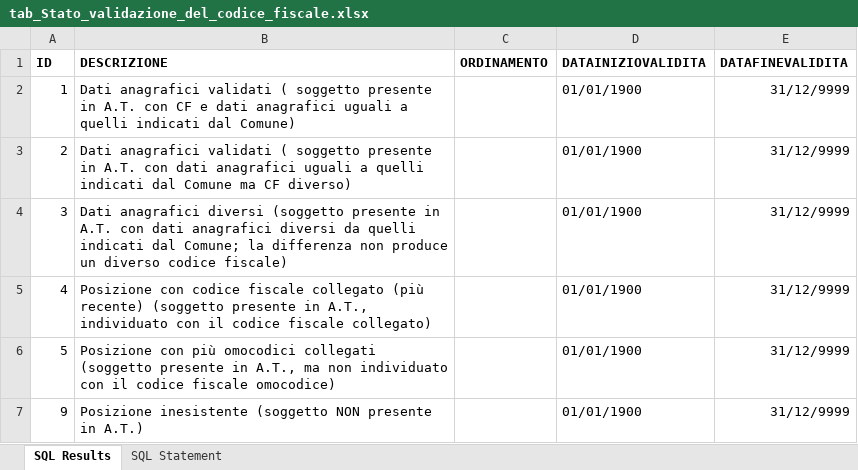
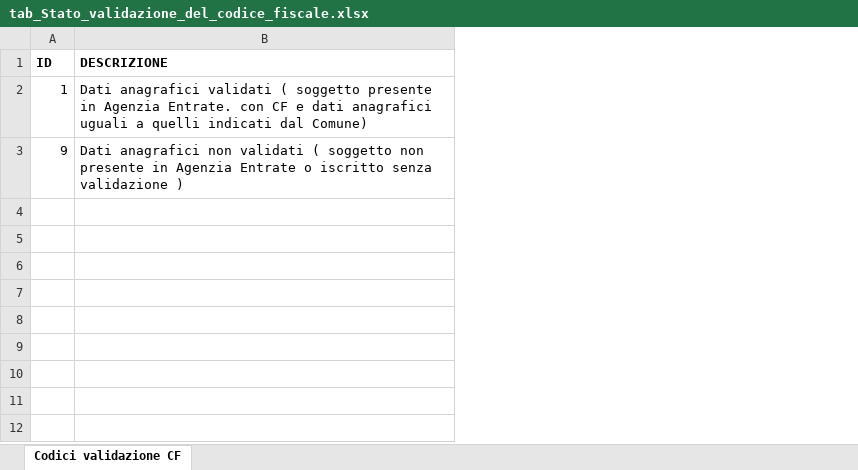
Before and after one commit to italia/anpr, an Excel workbook: src/_static/xlsx/tab_Stato_validazione_del_codice_fiscale.xlsx, sheet Codici validazione CF, drawn as a sheet; values as stored, in another font and other column widths than the file's, no borders; removed rows and columns are numbered as before the commit, all else as after; the diff names each change by its address in the sheet, - before the commit and + after, or states it on an @@ line.

```diff
--- a/src/_static/xlsx/tab_Stato_validazione_del_codice_fiscale.xlsx (sheet Codici validazione CF)
+++ b/src/_static/xlsx/tab_Stato_validazione_del_codice_fiscale.xlsx (sheet Codici validazione CF)
-sheet tab: SQL Results
+sheet tab: Codici validazione CF
-sheet tab: SQL Statement
-column C (ORDINAMENTO), empty
-column D (DATAINIZIOVALIDITA), row 2: 01/01/1900; row 7: 01/01/1900
-column E (DATAFINEVALIDITA), row 2: 31/12/9999; row 7: 31/12/9999
-B2 (DESCRIZIONE): …presente in A.T. con CF…
+B2 (DESCRIZIONE): …presente in Agenzia Entrate. con CF…
-row 3: 2 | Dati anagrafici validati ( soggetto presente in A.T. con dati anagrafici uguali a quelli indicati dal Comune ma CF diverso) |  | 01/01/1900 | 31/12/9999
-row 4: 3 | Dati anagrafici diversi (soggetto presente in A.T. con dati anagrafici diversi da quelli indicati dal Comune; la differenza non produce un diverso codice fiscale) |  | 01/01/1900 | 31/12/9999
-row 5: 4 | Posizione con codice fiscale collegato (più recente) (soggetto presente in A.T., individuato con il codice fiscale collegato) |  | 01/01/1900 | 31/12/9999
-row 6: 5 | Posizione con più omocodici collegati (soggetto presente in A.T., ma non individuato con il codice fiscale omocodice) |  | 01/01/1900 | 31/12/9999
-B3 (DESCRIZIONE): Posizione inesistente (soggetto NON presente in A.T.)
+B3 (DESCRIZIONE): Dati anagrafici non validati ( soggetto non presente in Agenzia Entrate o iscritto senza validazione )
```
Also changed, not shown: src/_static/xlsx/tab_comuni_subentrati.xlsx, src/_static/xlsx/tab_tabella_40___elenco_dei_consolati.xlsx, 4 other files.
